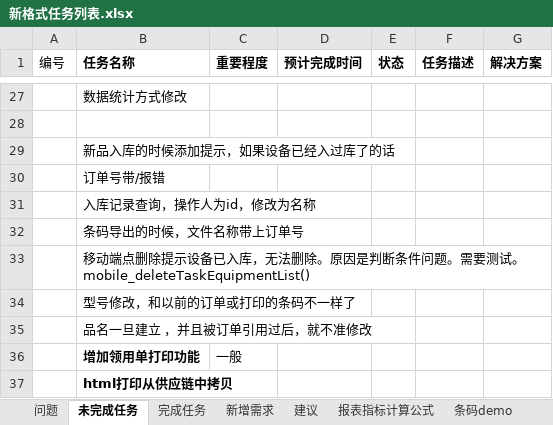
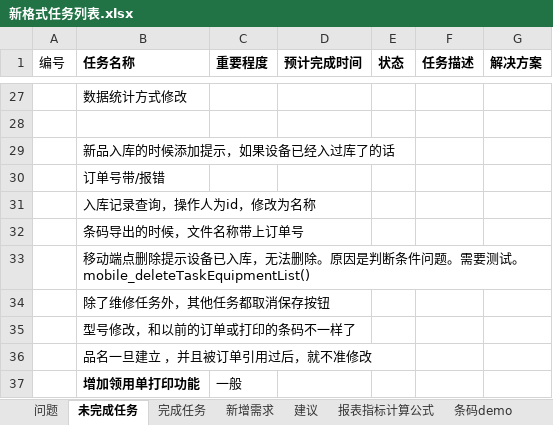
Before and after one commit to mawujun1234/leon1.0, an Excel workbook: ems/document/新格式任务列表.xlsx, sheet 未完成任务, drawn as a sheet; only a part is shown, gaps mark what is left out; the shorter side is filled out with more unchanged rows; values as stored, in another font and other column widths than the file's, no borders; the diff names each change by its address in the sheet, - before the commit and + after, or states it on an @@ line.

Commit message:
111

```diff
--- a/ems/document/新格式任务列表.xlsx (sheet 未完成任务)
+++ b/ems/document/新格式任务列表.xlsx (sheet 未完成任务)
+row 34:  | 除了维修任务外，其他任务都取消保存按钮
```
